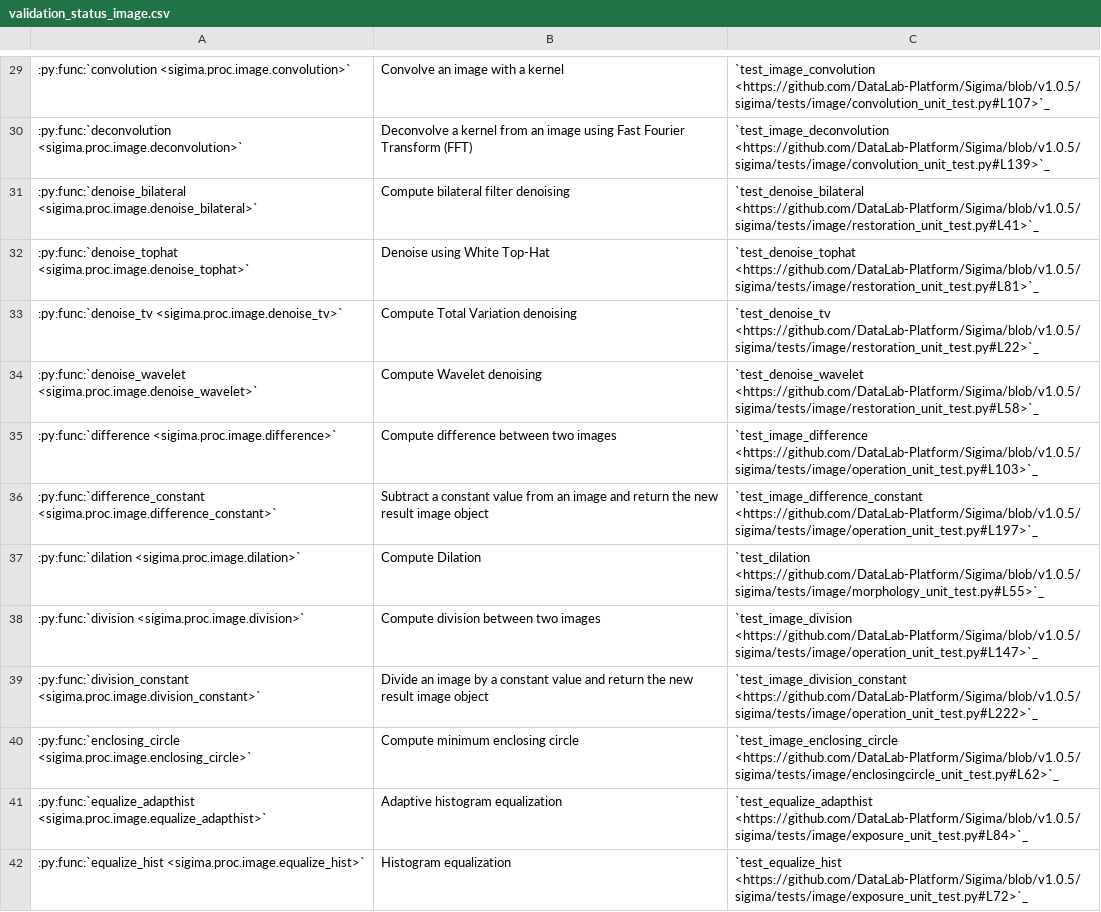
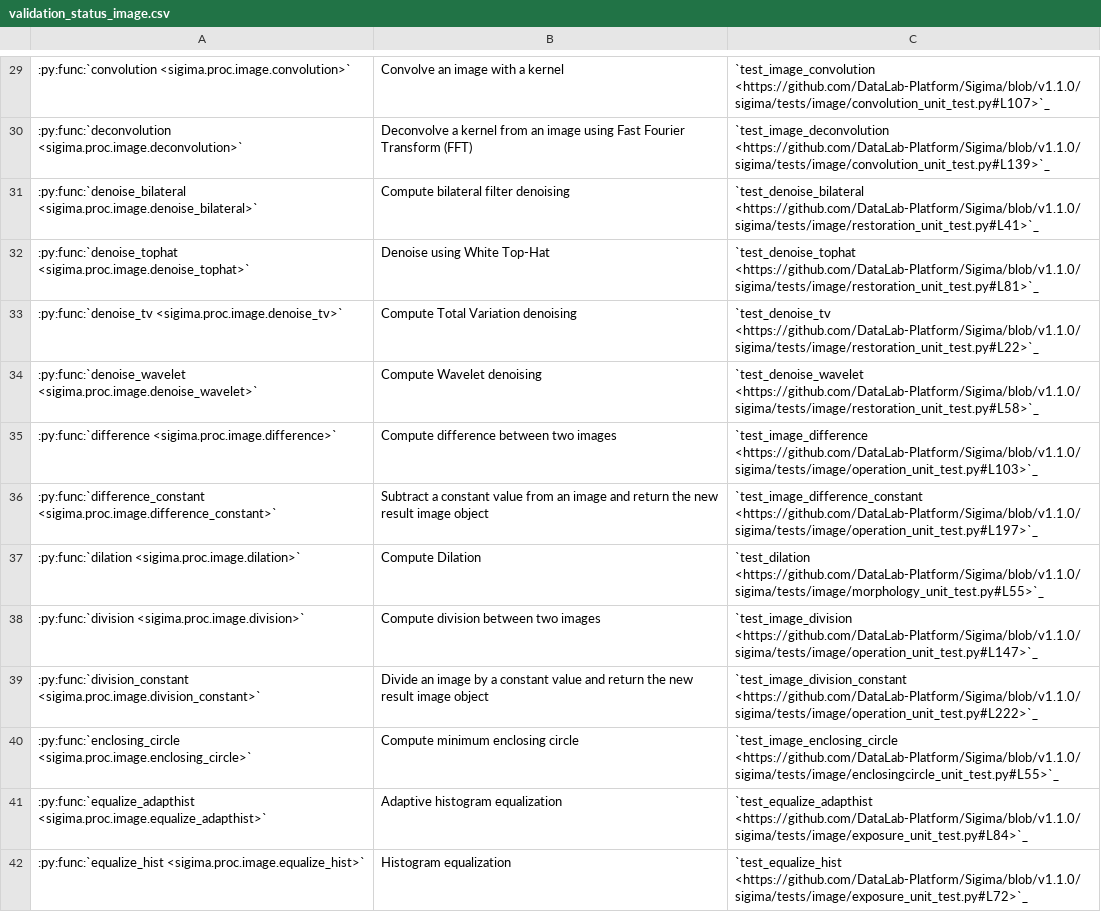
Before and after one commit to DataLab-Platform/DataLab, a CSV file: doc/validation_status_image.csv, drawn as a sheet; only a part is shown, gaps mark what is left out; the diff covers the shown part only; the diff names each change by its address in the sheet, - before the commit and + after, or states it on an @@ line.

```diff
--- a/doc/validation_status_image.csv
+++ b/doc/validation_status_image.csv
-C29: `test_image_convolution <https://github.com/DataLab-Platform/Sigima/blob/v1.0.5/sigima/tests/image/convolution_unit_test.py#L107>`_
+C29: `test_image_convolution <https://github.com/DataLab-Platform/Sigima/blob/v1.1.0/sigima/tests/image/convolution_unit_test.py#L107>`_
-C30: `test_image_deconvolution <https://github.com/DataLab-Platform/Sigima/blob/v1.0.5/sigima/tests/image/convolution_unit_test.py#L139>`_
+C30: `test_image_deconvolution <https://github.com/DataLab-Platform/Sigima/blob/v1.1.0/sigima/tests/image/convolution_unit_test.py#L139>`_
-C31: `test_denoise_bilateral <https://github.com/DataLab-Platform/Sigima/blob/v1.0.5/sigima/tests/image/restoration_unit_test.py#L41>`_
+C31: `test_denoise_bilateral <https://github.com/DataLab-Platform/Sigima/blob/v1.1.0/sigima/tests/image/restoration_unit_test.py#L41>`_
-C32: `test_denoise_tophat <https://github.com/DataLab-Platform/Sigima/blob/v1.0.5/sigima/tests/image/restoration_unit_test.py#L81>`_
+C32: `test_denoise_tophat <https://github.com/DataLab-Platform/Sigima/blob/v1.1.0/sigima/tests/image/restoration_unit_test.py#L81>`_
-C33: `test_denoise_tv <https://github.com/DataLab-Platform/Sigima/blob/v1.0.5/sigima/tests/image/restoration_unit_test.py#L22>`_
+C33: `test_denoise_tv <https://github.com/DataLab-Platform/Sigima/blob/v1.1.0/sigima/tests/image/restoration_unit_test.py#L22>`_
-C34: `test_denoise_wavelet <https://github.com/DataLab-Platform/Sigima/blob/v1.0.5/sigima/tests/image/restoration_unit_test.py#L58>`_
+C34: `test_denoise_wavelet <https://github.com/DataLab-Platform/Sigima/blob/v1.1.0/sigima/tests/image/restoration_unit_test.py#L58>`_
-C35: `test_image_difference <https://github.com/DataLab-Platform/Sigima/blob/v1.0.5/sigima/tests/image/operation_unit_test.py#L103>`_
+C35: `test_image_difference <https://github.com/DataLab-Platform/Sigima/blob/v1.1.0/sigima/tests/image/operation_unit_test.py#L103>`_
-C36: `test_image_difference_constant <https://github.com/DataLab-Platform/Sigima/blob/v1.0.5/sigima/tests/image/operation_unit_test.py#L197>`_
+C36: `test_image_difference_constant <https://github.com/DataLab-Platform/Sigima/blob/v1.1.0/sigima/tests/image/operation_unit_test.py#L197>`_
-C37: `test_dilation <https://github.com/DataLab-Platform/Sigima/blob/v1.0.5/sigima/tests/image/morphology_unit_test.py#L55>`_
+C37: `test_dilation <https://github.com/DataLab-Platform/Sigima/blob/v1.1.0/sigima/tests/image/morphology_unit_test.py#L55>`_
-C38: `test_image_division <https://github.com/DataLab-Platform/Sigima/blob/v1.0.5/sigima/tests/image/operation_unit_test.py#L147>`_
+C38: `test_image_division <https://github.com/DataLab-Platform/Sigima/blob/v1.1.0/sigima/tests/image/operation_unit_test.py#L147>`_
-C39: `test_image_division_constant <https://github.com/DataLab-Platform/Sigima/blob/v1.0.5/sigima/tests/image/operation_unit_test.py#L222>`_
+C39: `test_image_division_constant <https://github.com/DataLab-Platform/Sigima/blob/v1.1.0/sigima/tests/image/operation_unit_test.py#L222>`_
-C40: `test_image_enclosing_circle <https://github.com/DataLab-Platform/Sigima/blob/v1.0.5/sigima/tests/image/enclosingcircle_unit_test.py#L62>`_
+C40: `test_image_enclosing_circle <https://github.com/DataLab-Platform/Sigima/blob/v1.1.0/sigima/tests/image/enclosingcircle_unit_test.py#L55>`_
-C41: `test_equalize_adapthist <https://github.com/DataLab-Platform/Sigima/blob/v1.0.5/sigima/tests/image/exposure_unit_test.py#L84>`_
+C41: `test_equalize_adapthist <https://github.com/DataLab-Platform/Sigima/blob/v1.1.0/sigima/tests/image/exposure_unit_test.py#L84>`_
-C42: `test_equalize_hist <https://github.com/DataLab-Platform/Sigima/blob/v1.0.5/sigima/tests/image/exposure_unit_test.py#L72>`_
+C42: `test_equalize_hist <https://github.com/DataLab-Platform/Sigima/blob/v1.1.0/sigima/tests/image/exposure_unit_test.py#L72>`_
```
Also changed, not shown: 101 edited cells elsewhere in this file, doc/validation_status_signal.csv, 16 other files.
